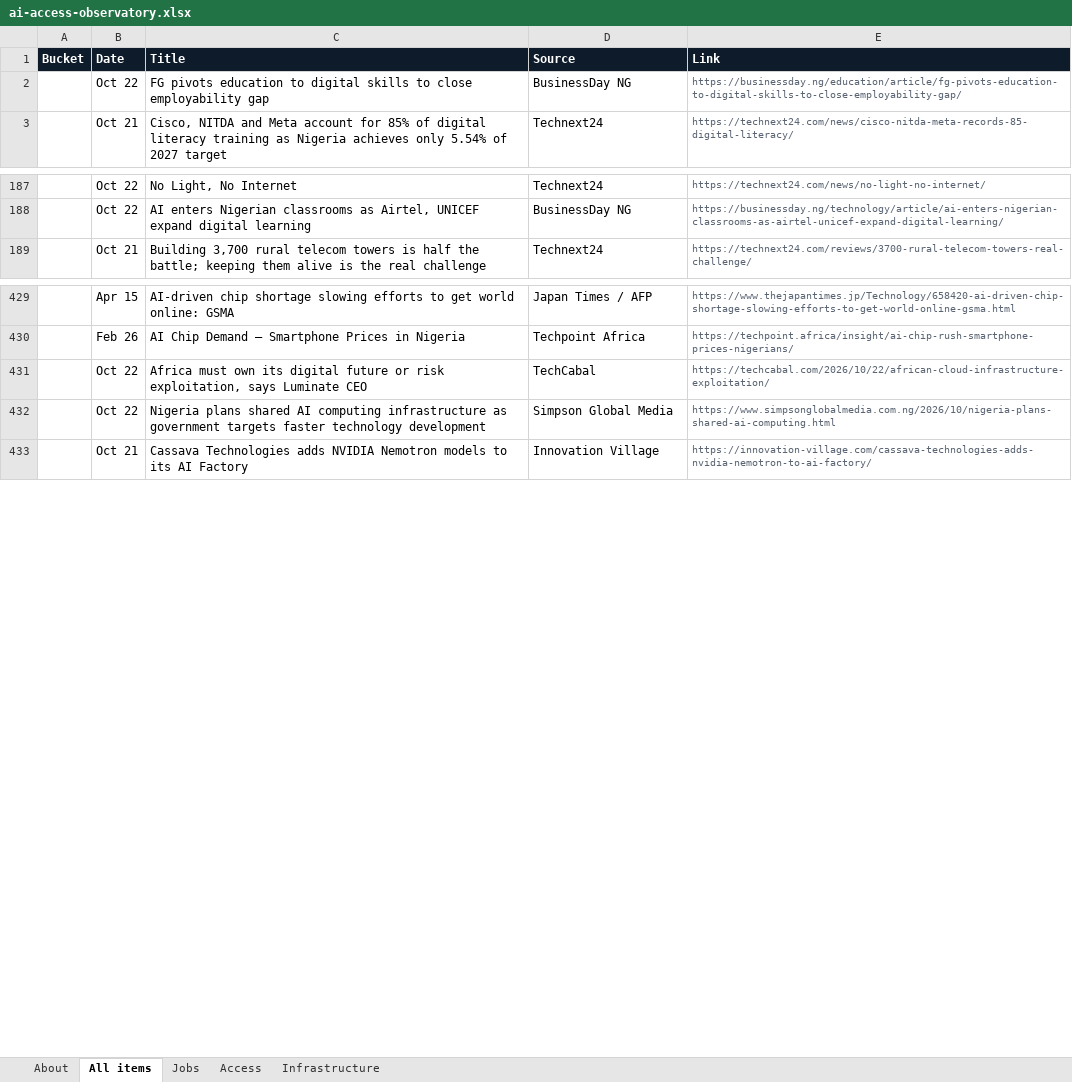
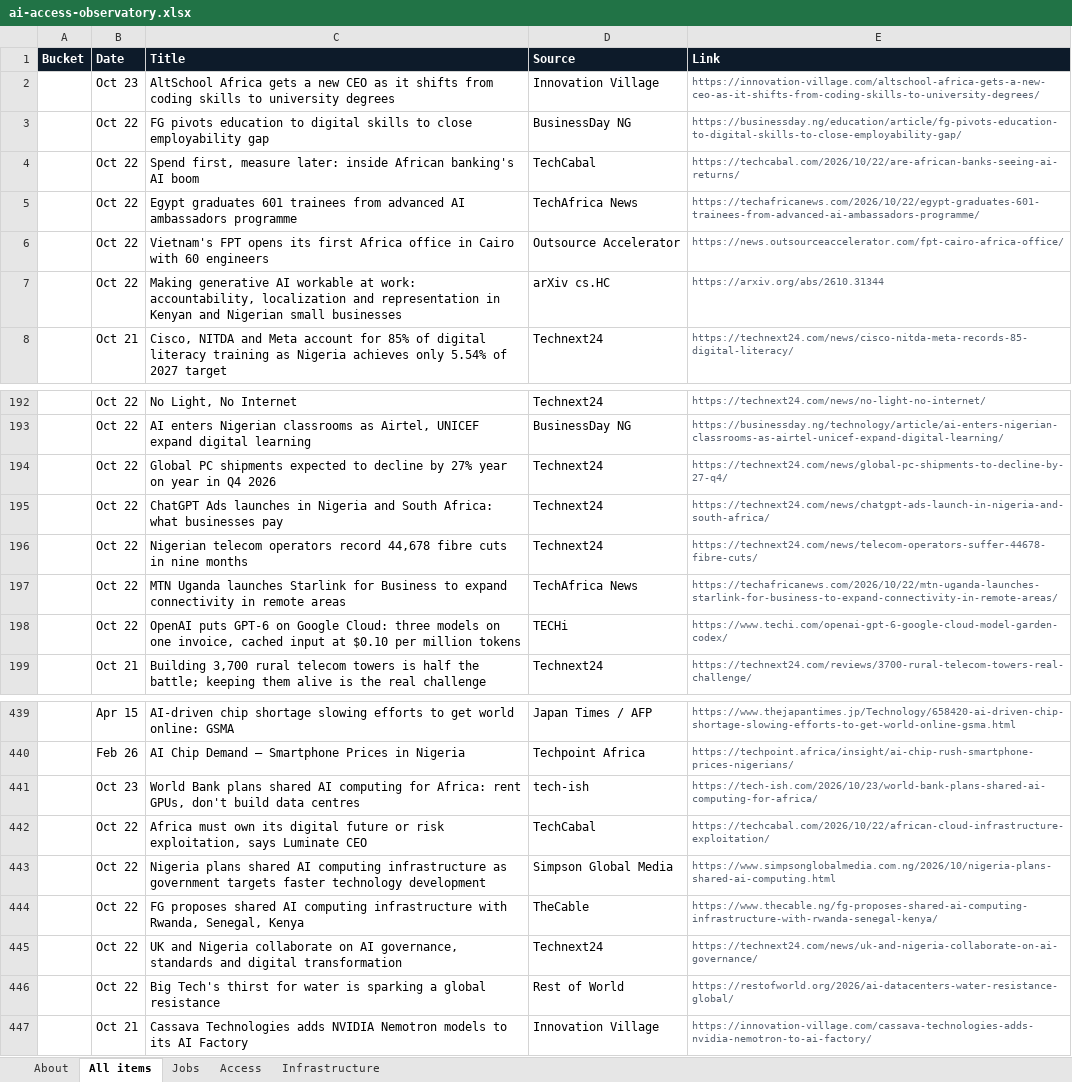
Before and after one commit to samuelajayi29-maker/ai-access-observatory, an Excel workbook: data/ai-access-observatory.xlsx, sheet All items, drawn as a sheet; only a part is shown, gaps mark what is left out; values as stored, in another font and other column widths than the file's, no borders; the diff names each change by its address in the sheet, - before the commit and + after, or states it on an @@ line.

Commit message:
Tracker update: items.json, items.csv, Excel export

```diff
--- a/data/ai-access-observatory.xlsx (sheet All items)
+++ b/data/ai-access-observatory.xlsx (sheet All items)
+row 2:  | Oct 23 | AltSchool Africa gets a new CEO as it shifts from coding skills to university degrees | Innovation Village | https://innovation-village.com/altschool-africa-gets-a-new-ceo-as-it-shifts-from-coding-skills-to-university-degrees/
+row 4:  | Oct 22 | Spend first, measure later: inside African banking's AI boom | TechCabal | https://techcabal.com/2026/10/22/are-african-banks-seeing-ai-returns/
+row 5:  | Oct 22 | Egypt graduates 601 trainees from advanced AI ambassadors programme | TechAfrica News | https://techafricanews.com/2026/10/22/egypt-graduates-601-trainees-from-advanced-ai-ambassadors-programme/
+row 6:  | Oct 22 | Vietnam's FPT opens its first Africa office in Cairo with 60 engineers | Outsource Accelerator | https://news.outsourceaccelerator.com/fpt-cairo-africa-office/
+row 7:  | Oct 22 | Making generative AI workable at work: accountability, localization and representation in Kenyan and Nigerian small businesses | arXiv cs.HC | https://arxiv.org/abs/2610.31344
+row 194:  | Oct 22 | Global PC shipments expected to decline by 27% year on year in Q4 2026 | Technext24 | https://technext24.com/news/global-pc-shipments-to-decline-by-27-q4/
+row 195:  | Oct 22 | ChatGPT Ads launches in Nigeria and South Africa: what businesses pay | Technext24 | https://technext24.com/news/chatgpt-ads-launch-in-nigeria-and-south-africa/
+row 196:  | Oct 22 | Nigerian telecom operators record 44,678 fibre cuts in nine months | Technext24 | https://technext24.com/news/telecom-operators-suffer-44678-fibre-cuts/
+row 197:  | Oct 22 | MTN Uganda launches Starlink for Business to expand connectivity in remote areas | TechAfrica News | https://techafricanews.com/2026/10/22/mtn-uganda-launches-starlink-for-business-to-expand-connectivity-in-remote-areas/
+row 198:  | Oct 22 | OpenAI puts GPT-6 on Google Cloud: three models on one invoice, cached input at $0.10 per million tokens | TECHi | https://www.techi.com/openai-gpt-6-google-cloud-model-garden-codex/
+row 441:  | Oct 23 | World Bank plans shared AI computing for Africa: rent GPUs, don't build data centres | tech-ish | https://tech-ish.com/2026/10/23/world-bank-plans-shared-ai-computing-for-africa/
+row 444:  | Oct 22 | FG proposes shared AI computing infrastructure with Rwanda, Senegal, Kenya | TheCable | https://www.thecable.ng/fg-proposes-shared-ai-computing-infrastructure-with-rwanda-senegal-kenya/
+row 445:  | Oct 22 | UK and Nigeria collaborate on AI governance, standards and digital transformation | Technext24 | https://technext24.com/news/uk-and-nigeria-collaborate-on-ai-governance/
+row 446:  | Oct 22 | Big Tech's thirst for water is sparking a global resistance | Rest of World | https://restofworld.org/2026/ai-datacenters-water-resistance-global/
```
Also changed, not shown: sheet Jobs, sheet Access, sheet Infrastructure, sheet About, 2 other files.
